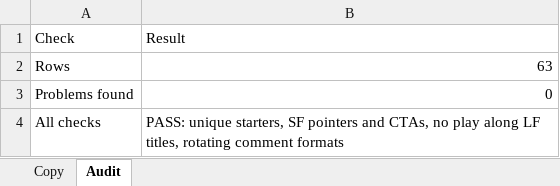
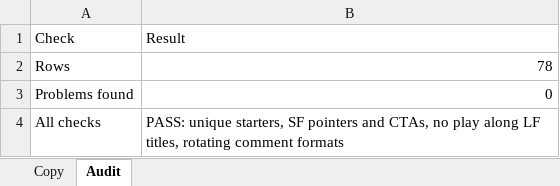
Before and after one commit to MAVOmusic/YouTube-SEO, an Excel workbook: Ver 3.0/TXT/Copy_Workbook_0001_0010_And_New_Uploads.xlsx, sheet Audit, drawn as a sheet; values as stored, in another font and other column widths than the file's, no borders; the diff names each change by its address in the sheet, - before the commit and + after, or states it on an @@ line.

```diff
--- a/Ver 3.0/TXT/Copy_Workbook_0001_0010_And_New_Uploads.xlsx (sheet Audit)
+++ b/Ver 3.0/TXT/Copy_Workbook_0001_0010_And_New_Uploads.xlsx (sheet Audit)
-B2: 63
+B2: 78
```
Also changed, not shown: sheet Copy, 20 other files.
